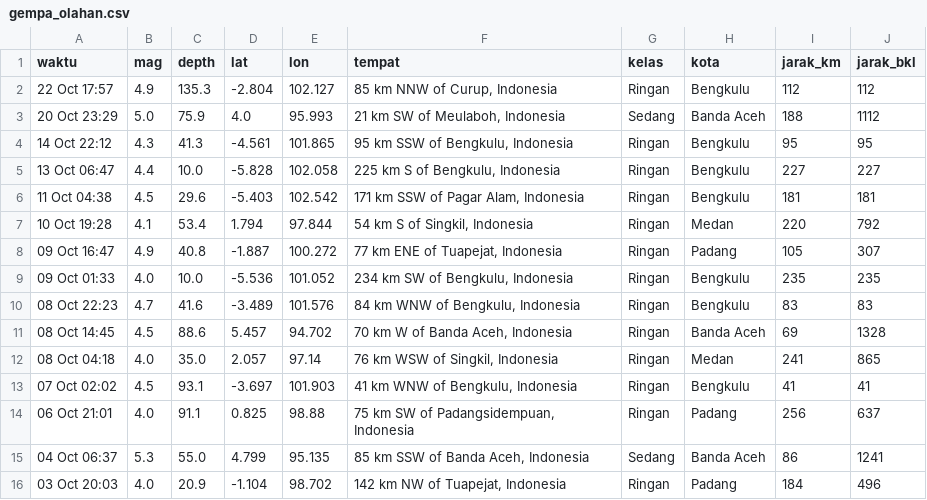
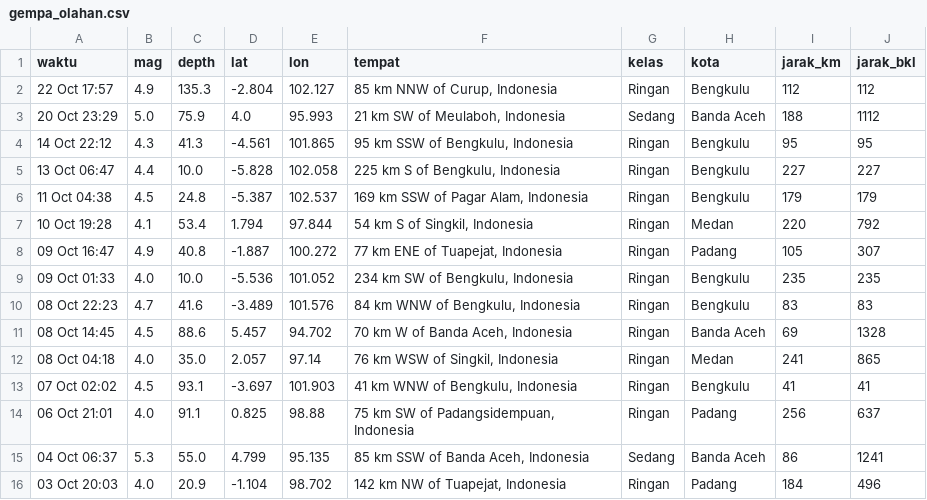
Before and after one commit to krbara/studi-kasus-gis-gempa, a CSV file: docs/gempa_olahan.csv, drawn as a sheet.

```diff
--- a/docs/gempa_olahan.csv
+++ b/docs/gempa_olahan.csv
@@ -5,3 +5,3 @@ waktu,mag,depth,lat,lon,tempat,kelas,kota,jarak_km,jarak_bkl
 13 Oct 06:47,4.4,10.0,-5.828,102.058,"225 km S of Bengkulu, Indonesia",Ringan,Bengkulu,227,227
-11 Oct 04:38,4.5,29.6,-5.403,102.542,"171 km SSW of Pagar Alam, Indonesia",Ringan,Bengkulu,181,181
+11 Oct 04:38,4.5,24.8,-5.387,102.537,"169 km SSW of Pagar Alam, Indonesia",Ringan,Bengkulu,179,179
 10 Oct 19:28,4.1,53.4,1.794,97.844,"54 km S of Singkil, Indonesia",Ringan,Medan,220,792
```
Also changed, not shown: 1 other file.
